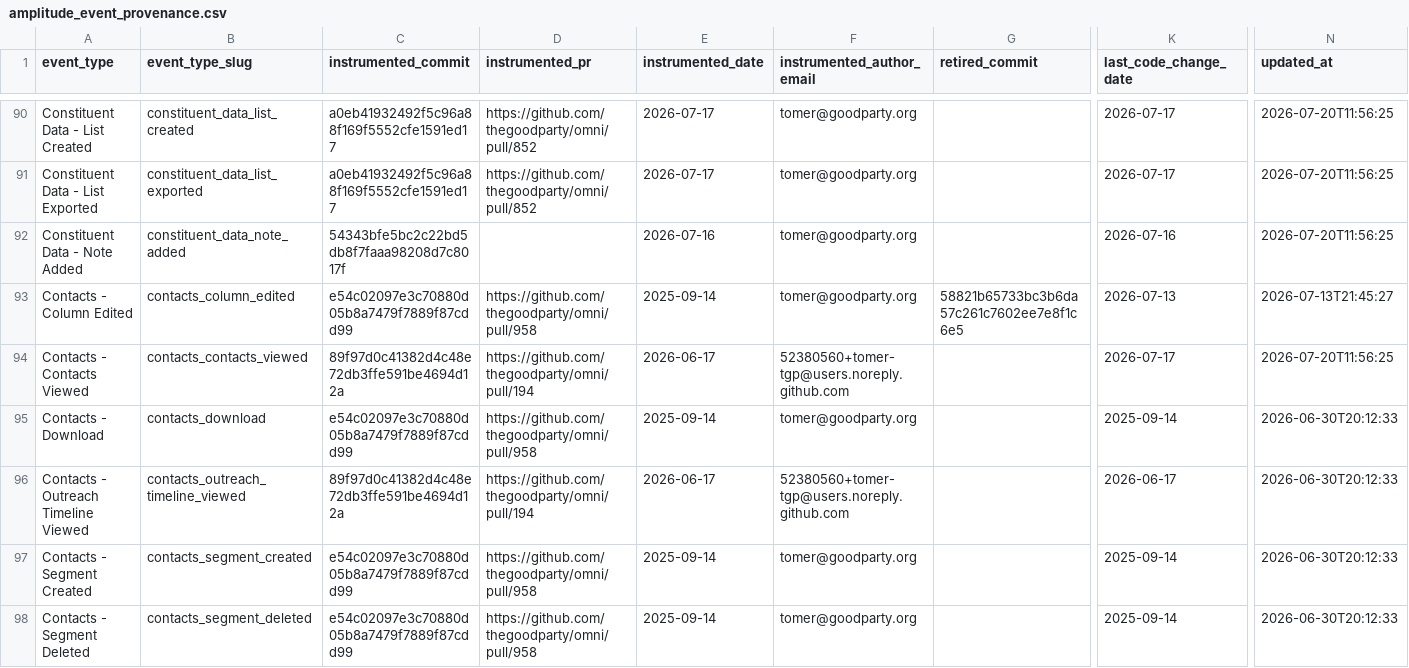
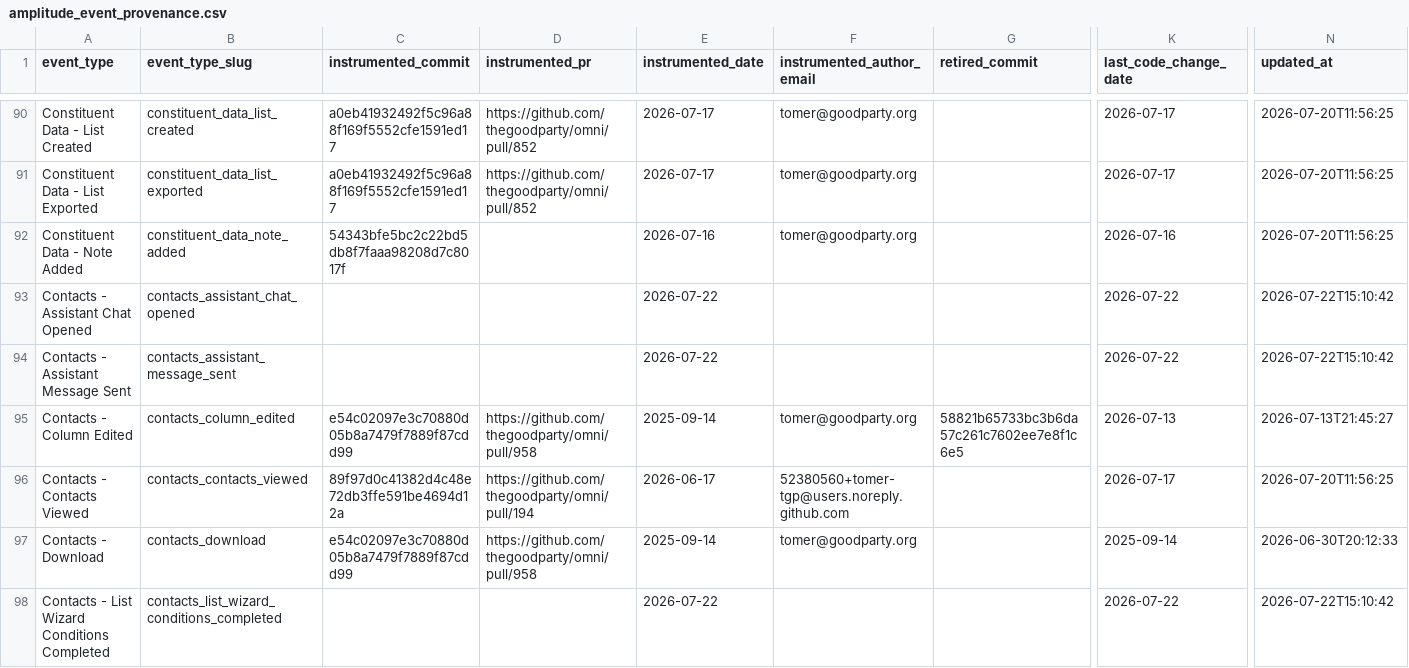
Before and after one commit to thegoodparty/omni, a CSV file: packages/runbooks/scripts/python/instrumentation_data/amplitude_event_provenance.csv, drawn as a sheet; only a part is shown, gaps mark what is left out; the shorter side is filled out with more unchanged rows; rows hold the shown columns only; the diff covers the shown part only; the diff names each change by its address in the sheet, - before the commit and + after, or states it on an @@ line.

Commit message:
feat(analytics): instrument the CRM and list-to-outreach linking funnels (ENG-10767)
The new CRM shipped with partial instrumentation and the list-to-outreach
linking (ENG-10762..10765) had no attribution at all — 'how many outreach
campaigns start from a CRM list?' was unanswerable. Closes the 7 gaps from
the 2026-07-22 audit via the instrument-analytics-event skill: CRM index
viewed (Contacts Viewed + surface:'crm' for chart parity), Send Outreach
Clicked (funnel entry, per surface, with listId), audienceSource threaded
from AudienceStep through TaskFlow onto the audience-step Next and both
Campaign Completed call sites (closing the funnel end to end), list-detail
Segment Viewed parity, rename/delete/duplicate riding the legacy segment
events with distinguishing props, per-stage List Wizard Viewed/Completed
(URL-stable wizard is invisible to RouteTracker; Back re-fires Viewed), and
assistant chat-opened/message-sent.

New events registered in the EVENTS map with provenance CSV rows; reused
events gain properties only — nothing renamed, no double-fires, Serve
events carry no party data.

```diff
--- a/packages/runbooks/scripts/python/instrumentation_data/amplitude_event_provenance.csv
+++ b/packages/runbooks/scripts/python/instrumentation_data/amplitude_event_provenance.csv
+row 93: Contacts - Assistant Chat Opened | contacts_assistant_chat_opened |  |  | 2026-07-22 |  |  | 2026-07-22 | 2026-07-22T15:10:42
+row 94: Contacts - Assistant Message Sent | contacts_assistant_message_sent |  |  | 2026-07-22 |  |  | 2026-07-22 | 2026-07-22T15:10:42
+row 98: Contacts - List Wizard Conditions Completed | contacts_list_wizard_conditions_completed |  |  | 2026-07-22 |  |  | 2026-07-22 | 2026-07-22T15:10:42
```
Also changed, not shown: 6 added rows elsewhere in this file, 21 other files.
